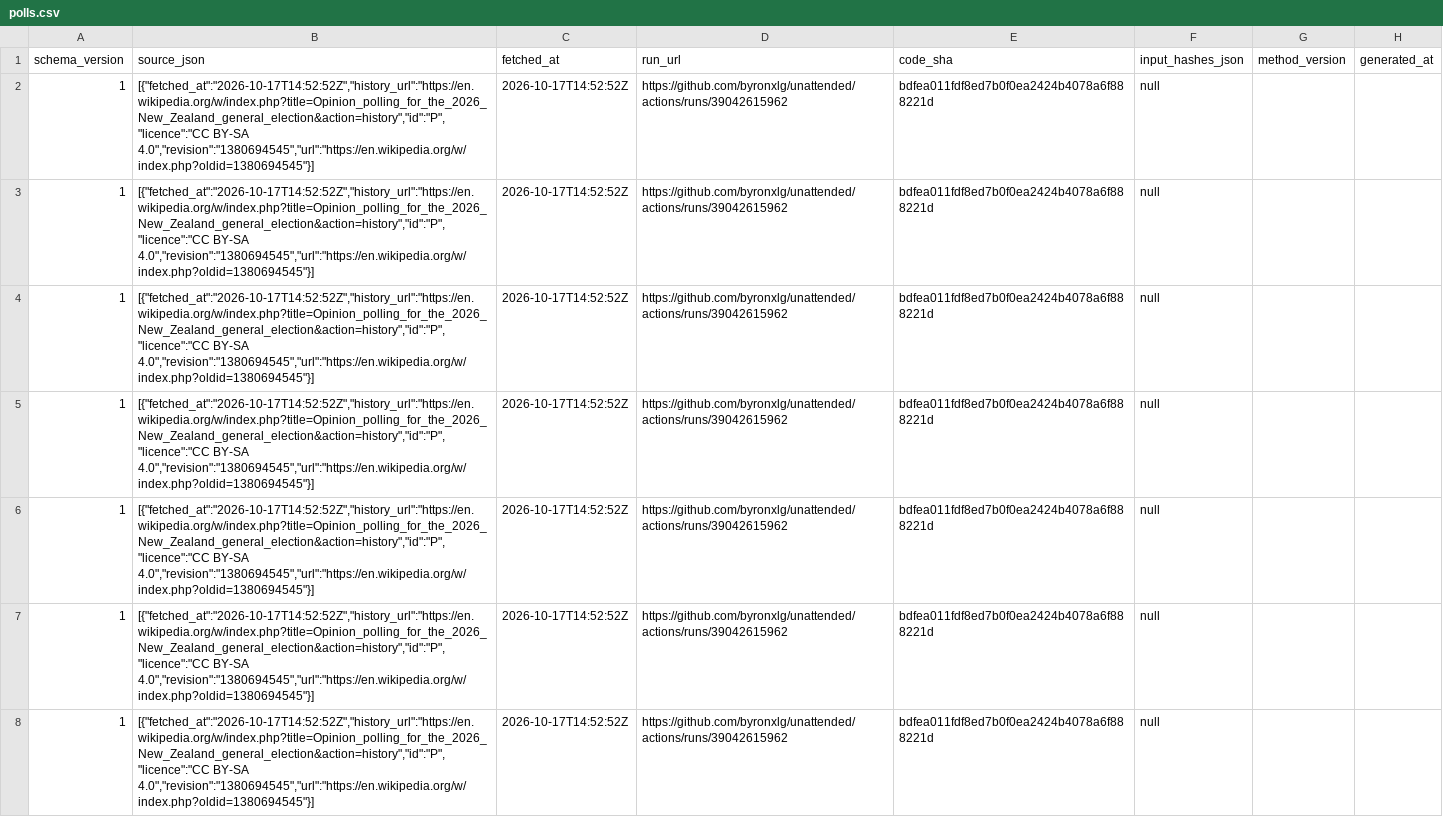
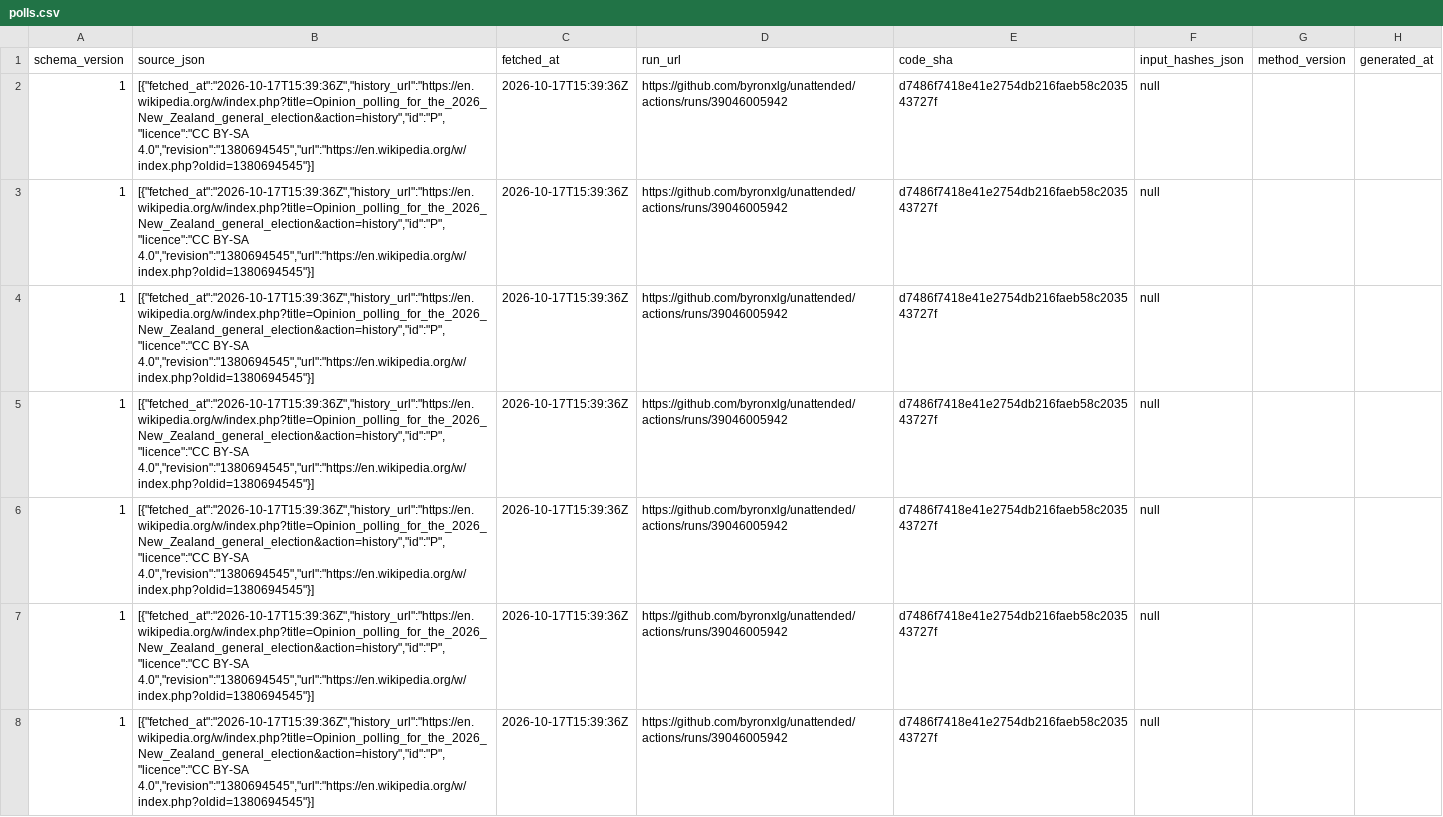
Before and after one commit to byronxlg/unattended, a CSV file: product/nz_election/data/polls.csv, drawn as a sheet; only a part is shown; the diff covers the shown part only; the diff names each change by its address in the sheet, - before the commit and + after, or states it on an @@ line.

```diff
--- a/product/nz_election/data/polls.csv
+++ b/product/nz_election/data/polls.csv
-B2:B8 (source_json): [{"fetched_at":"2026-10-17T14:52:52Z","history_url":"https://en.wikipedia.org/w/index.php?title=Opinion_polling_for_the_2026_New_Zealand_general_election&action=history","id":"P","licence":"CC BY-SA 4.0","revision":"1380694545","url":"https://en.wikipedia.org/w/index.php?oldid=1380694545"}]
+B2:B8 (source_json): [{"fetched_at":"2026-10-17T15:39:36Z","history_url":"https://en.wikipedia.org/w/index.php?title=Opinion_polling_for_the_2026_New_Zealand_general_election&action=history","id":"P","licence":"CC BY-SA 4.0","revision":"1380694545","url":"https://en.wikipedia.org/w/index.php?oldid=1380694545"}]
-C2:C8 (fetched_at): 2026-10-17T14:52:52Z
+C2:C8 (fetched_at): 2026-10-17T15:39:36Z
-D2:D8 (run_url): https://github.com/byronxlg/unattended/actions/runs/39042615962
+D2:D8 (run_url): https://github.com/byronxlg/unattended/actions/runs/39046005942
-E2:E8 (code_sha): bdfea011fdf8ed7b0f0ea2424b4078a6f888221d
+E2:E8 (code_sha): d7486f7418e41e2754db216faeb58c203543727f
```
Also changed, not shown: 144 edited cells elsewhere in this file, product/nz_election/data/averages.csv, product/nz_election/data/manifest.csv, 7 other files.
